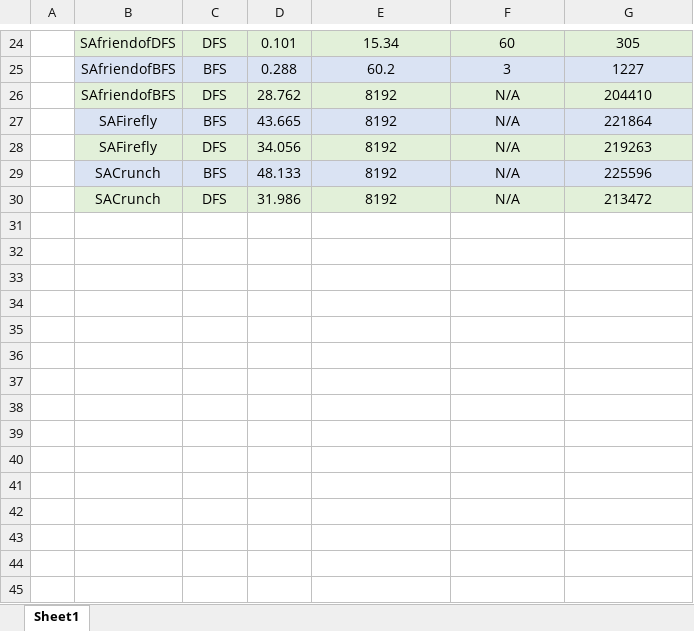
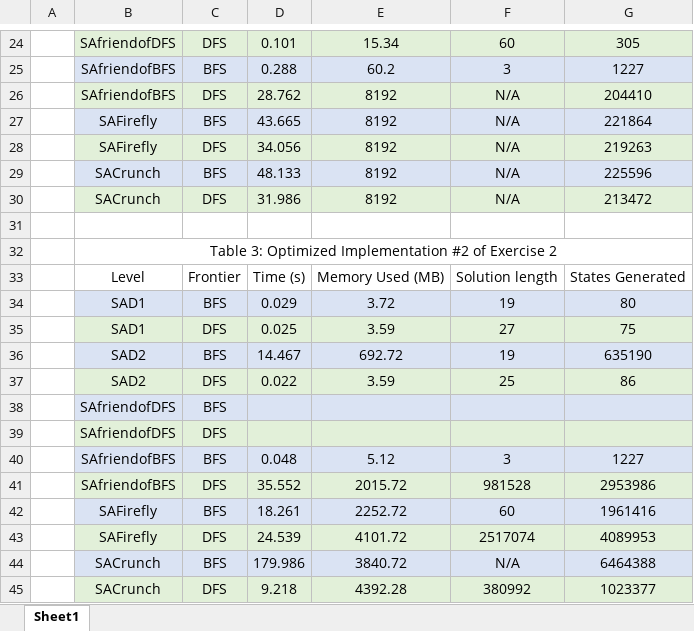
Before and after one commit to sejaldua/sejelo-searchclient, an Excel workbook: benchmarks.xlsx, sheet Sheet1, drawn as a sheet; only a part is shown, gaps mark what is left out; values as stored, in another font and other column widths than the file's, no borders; the diff names each change by its address in the sheet, - before the commit and + after, or states it on an @@ line.

Commit message:
ran benchmarks for optimization2 -- error on SAfriendofDFS

```diff
--- a/benchmarks.xlsx (sheet Sheet1)
+++ b/benchmarks.xlsx (sheet Sheet1)
+row 31: (empty)
+row 32:  | Table 3: Optimized Implementation #2 of Exercise 2
+row 33:  | Level | Frontier | Time (s) | Memory Used (MB) | Solution length | States Generated
+row 34:  | SAD1 | BFS | 0.029 | 3.72 | 19 | 80
+row 35:  | SAD1 | DFS | 0.025 | 3.59 | 27 | 75
+row 36:  | SAD2 | BFS | 14.467 | 692.72 | 19 | 635190
+row 37:  | SAD2 | DFS | 0.022 | 3.59 | 25 | 86
+row 38:  | SAfriendofDFS | BFS
+row 39:  | SAfriendofDFS | DFS
+row 40:  | SAfriendofBFS | BFS | 0.048 | 5.12 | 3 | 1227
+row 41:  | SAfriendofBFS | DFS | 35.552 | 2015.72 | 981528 | 2953986
+row 42:  | SAFirefly | BFS | 18.261 | 2252.72 | 60 | 1961416
+row 43:  | SAFirefly | DFS | 24.539 | 4101.72 | 2517074 | 4089953
+row 44:  | SACrunch | BFS | 179.986 | 3840.72 | N/A | 6464388
+row 45:  | SACrunch | DFS | 9.218 | 4392.28 | 380992 | 1023377
```
Also changed, not shown: 17 other files.
